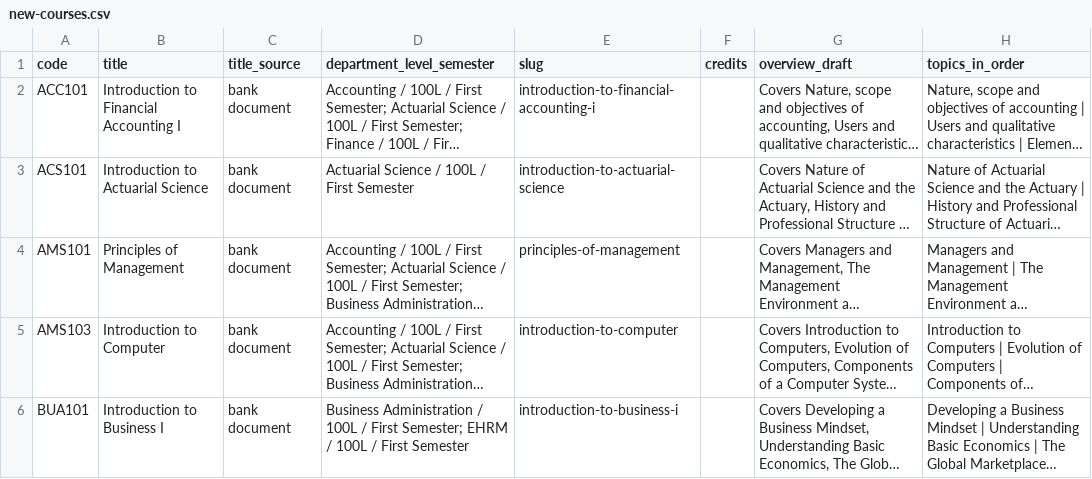
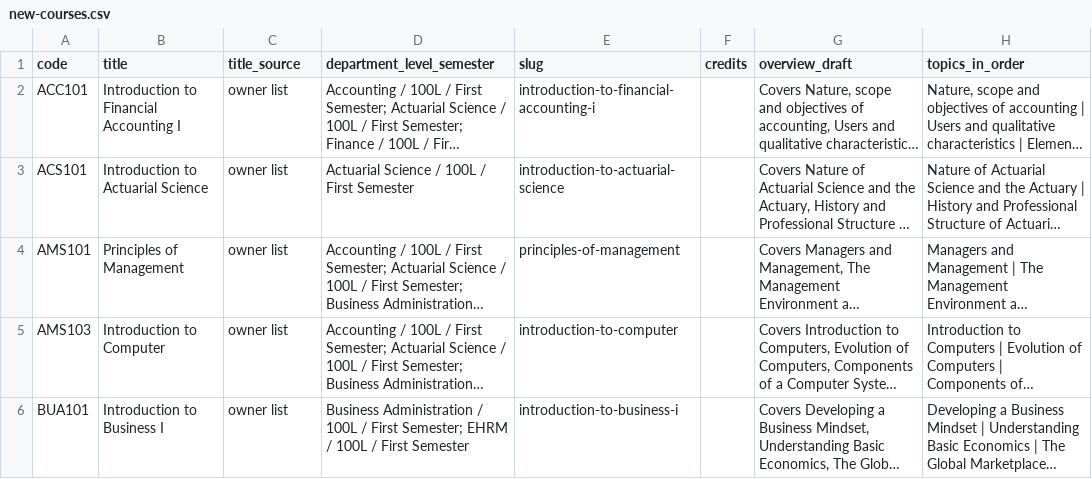
Before and after one commit to Teetoh861/Campusintel, a CSV file: docs/official-banks/new-courses.csv, drawn as a sheet; only a part is shown; long unchanged cells end in …; the diff covers the shown part only; the diff names each change by its address in the sheet, - before the commit and + after, or states it on an @@ line.

Commit message:
fix: official course titles

```diff
--- a/docs/official-banks/new-courses.csv
+++ b/docs/official-banks/new-courses.csv
-C2:C6 (title_source): bank document
+C2:C6 (title_source): owner list
```
Also changed, not shown: 17 edited cells elsewhere in this file, 4 other files.
